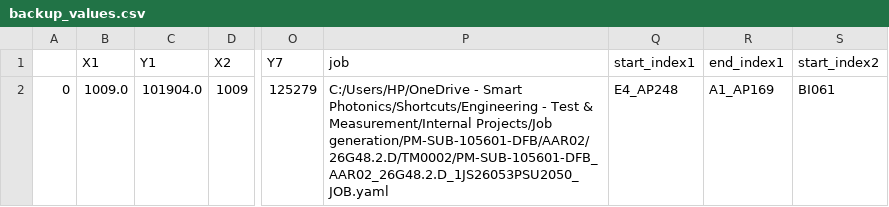
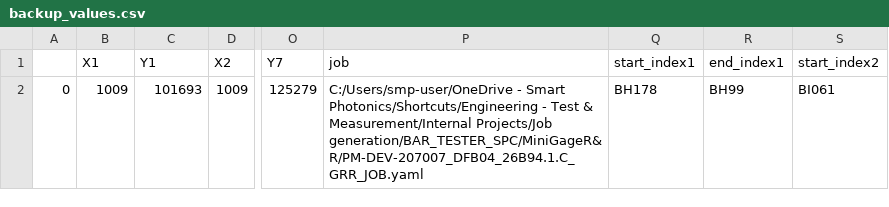
Before and after one commit to marcosase/S200_interface, a CSV file: backup_values.csv, drawn as a sheet; only a part is shown, gaps mark what is left out; the diff names each change by its address in the sheet, - before the commit and + after, or states it on an @@ line.

```diff
--- a/backup_values.csv
+++ b/backup_values.csv
-B2 (X1): 1009.0
+B2 (X1): 1009
-C2 (Y1): 101904.0
+C2 (Y1): 101693
-P2 (job): C:/Users/HP/OneDrive - Smart Photonics/Shortcuts/Engineering - Test & Measurement/Internal Projects/Job generation/PM-SUB-105601-DFB/AAR02/26G48.2.D/TM0002/PM-SUB-105601-DFB_AAR02_26G48.2.D_1JS26053PSU2050_JOB.yaml
+P2 (job): C:/Users/smp-user/OneDrive - Smart Photonics/Shortcuts/Engineering - Test & Measurement/Internal Projects/Job generation/BAR_TESTER_SPC/MiniGageR&R/PM-DEV-207007_DFB04_26B94.1.C_GRR_JOB.yaml
-Q2 (start_index1): E4_AP248
+Q2 (start_index1): BH178
-R2 (end_index1): A1_AP169
+R2 (end_index1): BH99
```
Also changed, not shown: 4 other files.
